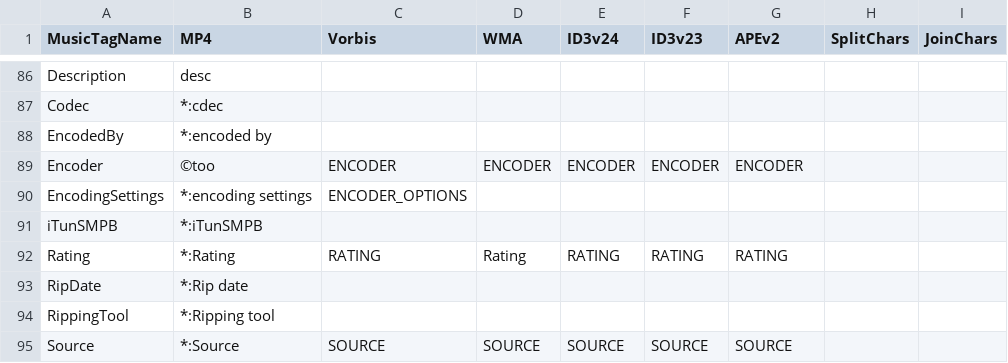
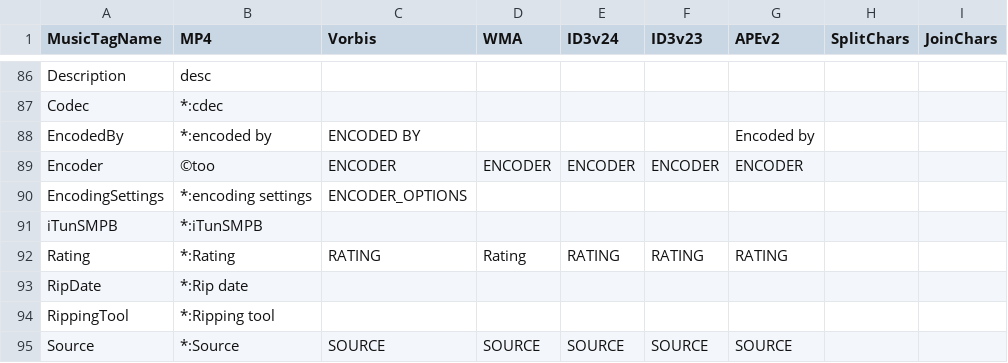
Before and after one commit to ackphht/scripts, a CSV file: musicFileProperties/musicTagsMap.csv, drawn as a sheet; only a part is shown, gaps mark what is left out.

Commit message:
musicTagsMap.csv: add native tag names for EncodedBy for Vorbis, Apev2

```diff
--- a/musicFileProperties/musicTagsMap.csv
+++ b/musicFileProperties/musicTagsMap.csv
@@ -87,3 +87,3 @@ Description,desc,,,,,,,
 Codec,*:cdec,,,,,,,
-EncodedBy,*:encoded by,,,,,,,
+EncodedBy,*:encoded by,ENCODED BY,,,,Encoded by,,
 Encoder,©too,ENCODER,ENCODER,ENCODER,ENCODER,ENCODER,,
```
